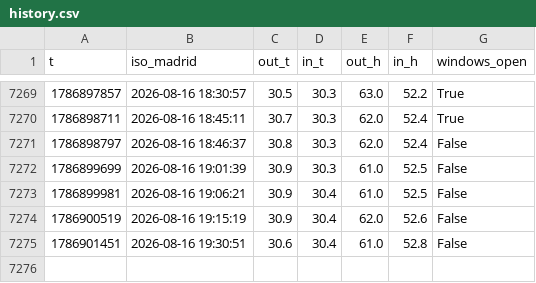
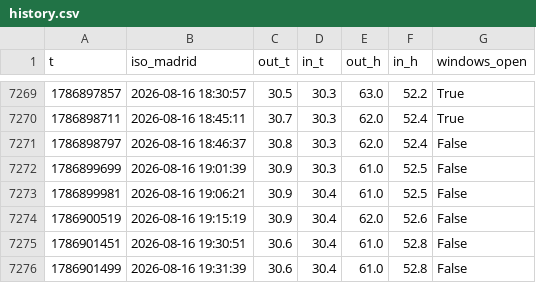
Before and after one commit to prosciutto-crudo/close-the-windows, a CSV file: history.csv, drawn as a sheet; only a part is shown, gaps mark what is left out; the diff names each change by its address in the sheet, - before the commit and + after, or states it on an @@ line.

```diff
--- a/history.csv
+++ b/history.csv
+row 7276: 1786901499 | 2026-08-16 19:31:39 | 30.6 | 30.4 | 61.0 | 52.8 | False
```
Also changed, not shown: 1 other file.
